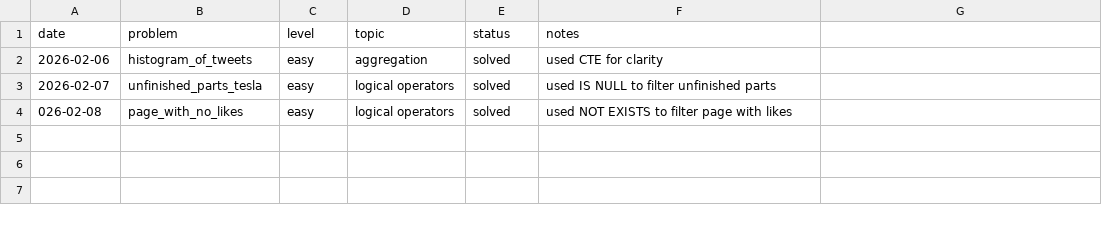
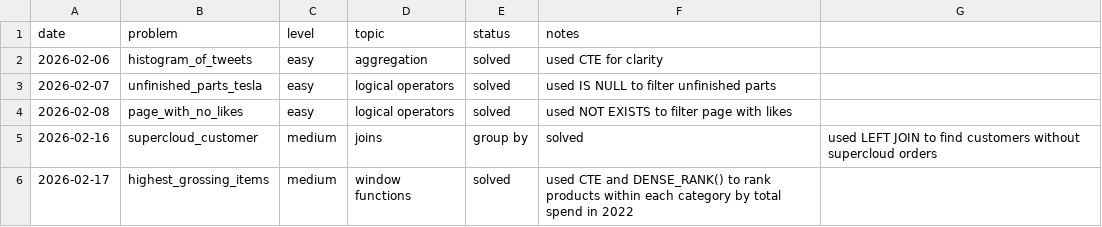
Before and after one commit to gideonlexy/sql-analytics, a CSV file: progress.csv, drawn as a sheet.

Commit message:
chores: Update  progress track file

```diff
--- a/progress.csv
+++ b/progress.csv
@@ -3,2 +3,4 @@ date,problem,level,topic,status,notes
 2026-02-07,unfinished_parts_tesla,easy,logical operators,solved,used IS NULL to filter unfinished parts
-026-02-08,page_with_no_likes,easy,logical operators,solved,used NOT EXISTS to filter page with likes
+2026-02-08,page_with_no_likes,easy,logical operators,solved,used NOT EXISTS to filter page with likes
+2026-02-16,supercloud_customer,medium,joins, group by,solved,used LEFT JOIN to find customers without supercloud orders
+2026-02-17,highest_grossing_items,medium,window functions,solved,used CTE and DENSE_RANK() to rank products within each category by total spend in 2022
```
